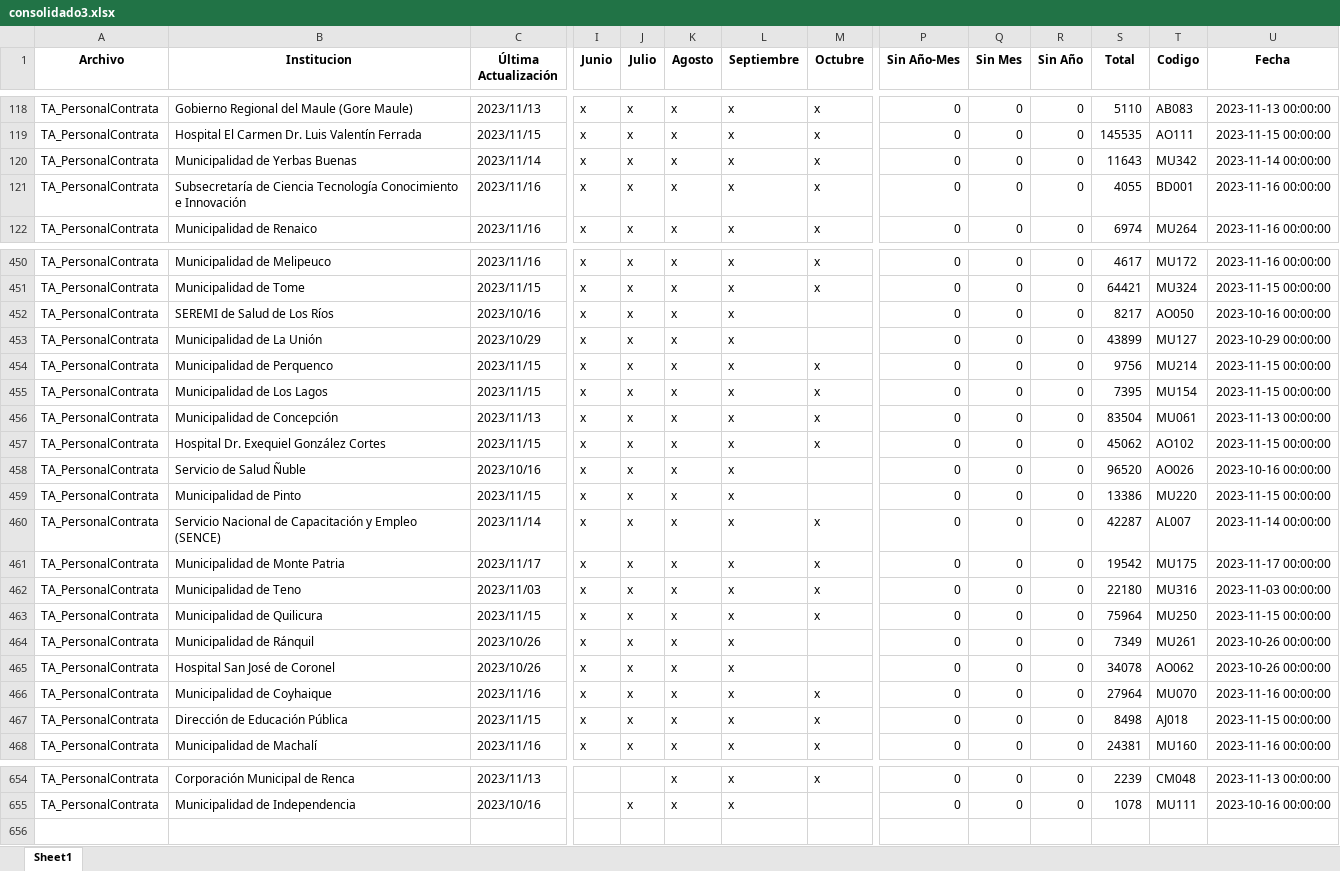
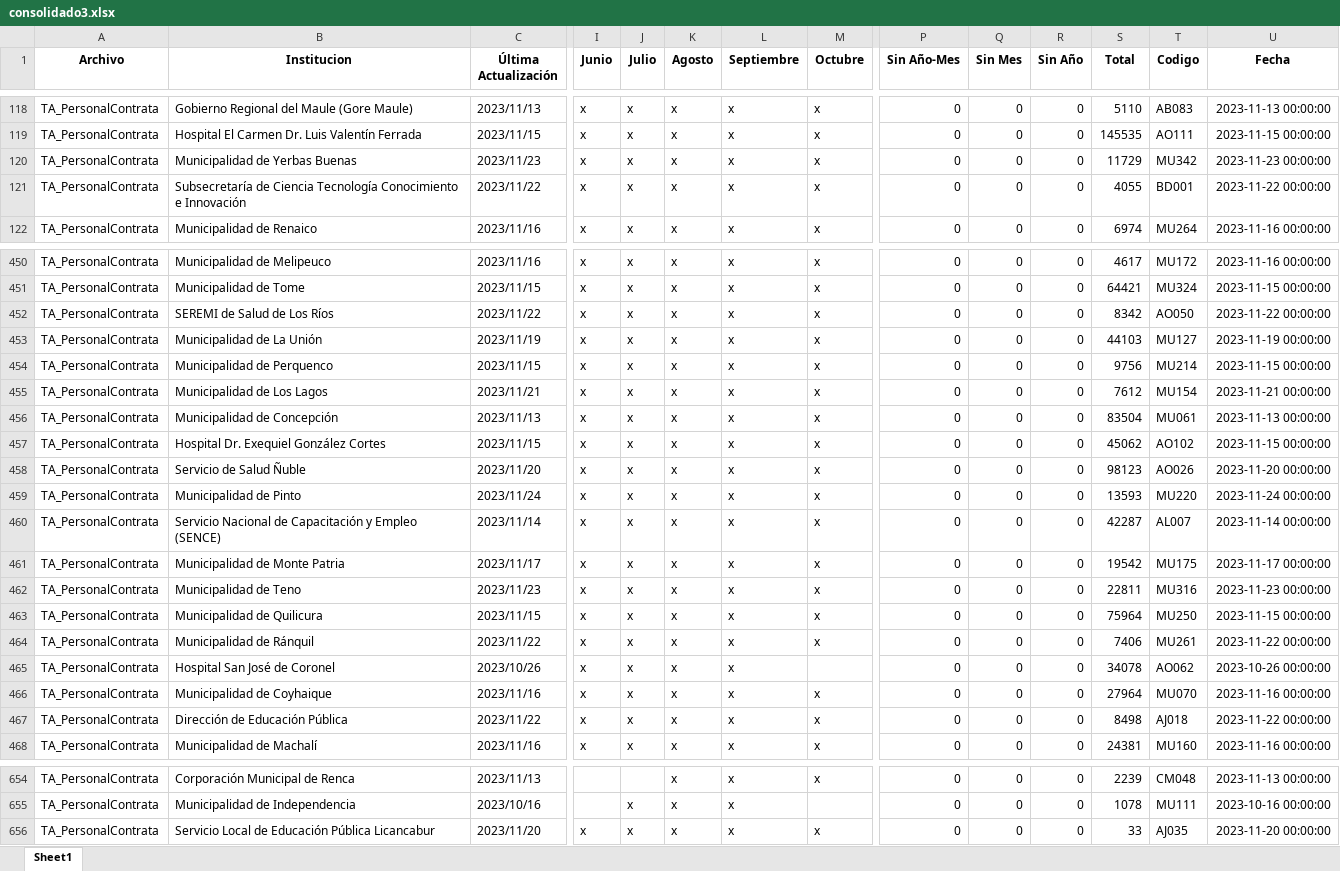
Before and after one commit to Sud-Austral/action_transparencia, an Excel workbook: consolidado3.xlsx, sheet Sheet1, drawn as a sheet; only a part is shown, gaps mark what is left out; values as stored, in another font and other column widths than the file's, no borders; rows hold the shown columns only; the diff covers the shown part only; the diff names each change by its address in the sheet, - before the commit and + after, or states it on an @@ line.

```diff
--- a/consolidado3.xlsx (sheet Sheet1)
+++ b/consolidado3.xlsx (sheet Sheet1)
-C120 (Última Actualización): 2023/11/14
+C120 (Última Actualización): 2023/11/23
-S120 (Total): 11643
+S120 (Total): 11729
-U120 (Fecha): 2023-11-14 00:00:00
+U120 (Fecha): 2023-11-23 00:00:00
-C121 (Última Actualización): 2023/11/16
+C121 (Última Actualización): 2023/11/22
-U121 (Fecha): 2023-11-16 00:00:00
+U121 (Fecha): 2023-11-22 00:00:00
-C452 (Última Actualización): 2023/10/16
+C452 (Última Actualización): 2023/11/22
-M452:M453 (Octubre): (empty)
+M452:M453 (Octubre): x
-S452 (Total): 8217
+S452 (Total): 8342
-U452 (Fecha): 2023-10-16 00:00:00
+U452 (Fecha): 2023-11-22 00:00:00
-C453 (Última Actualización): 2023/10/29
+C453 (Última Actualización): 2023/11/19
-S453 (Total): 43899
+S453 (Total): 44103
-U453 (Fecha): 2023-10-29 00:00:00
+U453 (Fecha): 2023-11-19 00:00:00
-C455 (Última Actualización): 2023/11/15
+C455 (Última Actualización): 2023/11/21
-S455 (Total): 7395
+S455 (Total): 7612
-U455 (Fecha): 2023-11-15 00:00:00
+U455 (Fecha): 2023-11-21 00:00:00
-C458 (Última Actualización): 2023/10/16
+C458 (Última Actualización): 2023/11/20
-M458:M459 (Octubre): (empty)
+M458:M459 (Octubre): x
-S458 (Total): 96520
+S458 (Total): 98123
-U458 (Fecha): 2023-10-16 00:00:00
+U458 (Fecha): 2023-11-20 00:00:00
-C459 (Última Actualización): 2023/11/15
+C459 (Última Actualización): 2023/11/24
-S459 (Total): 13386
+S459 (Total): 13593
-U459 (Fecha): 2023-11-15 00:00:00
+U459 (Fecha): 2023-11-24 00:00:00
-C462 (Última Actualización): 2023/11/03
+C462 (Última Actualización): 2023/11/23
-S462 (Total): 22180
+S462 (Total): 22811
-U462 (Fecha): 2023-11-03 00:00:00
+U462 (Fecha): 2023-11-23 00:00:00
-C464 (Última Actualización): 2023/10/26
+C464 (Última Actualización): 2023/11/22
-M464 (Octubre): (empty)
+M464 (Octubre): x
-S464 (Total): 7349
+S464 (Total): 7406
-U464 (Fecha): 2023-10-26 00:00:00
+U464 (Fecha): 2023-11-22 00:00:00
-C467 (Última Actualización): 2023/11/15
+C467 (Última Actualización): 2023/11/22
-U467 (Fecha): 2023-11-15 00:00:00
+U467 (Fecha): 2023-11-22 00:00:00
+row 656: TA_PersonalContrata | Servicio Local de Educación Pública Licancabur | 2023/11/20 | x | x | x | x | x | 0 | 0 | 0 | 33 | AJ035 | 2023-11-20 00:00:00
```
Also changed, not shown: 290 edited cells elsewhere in this sheet.
